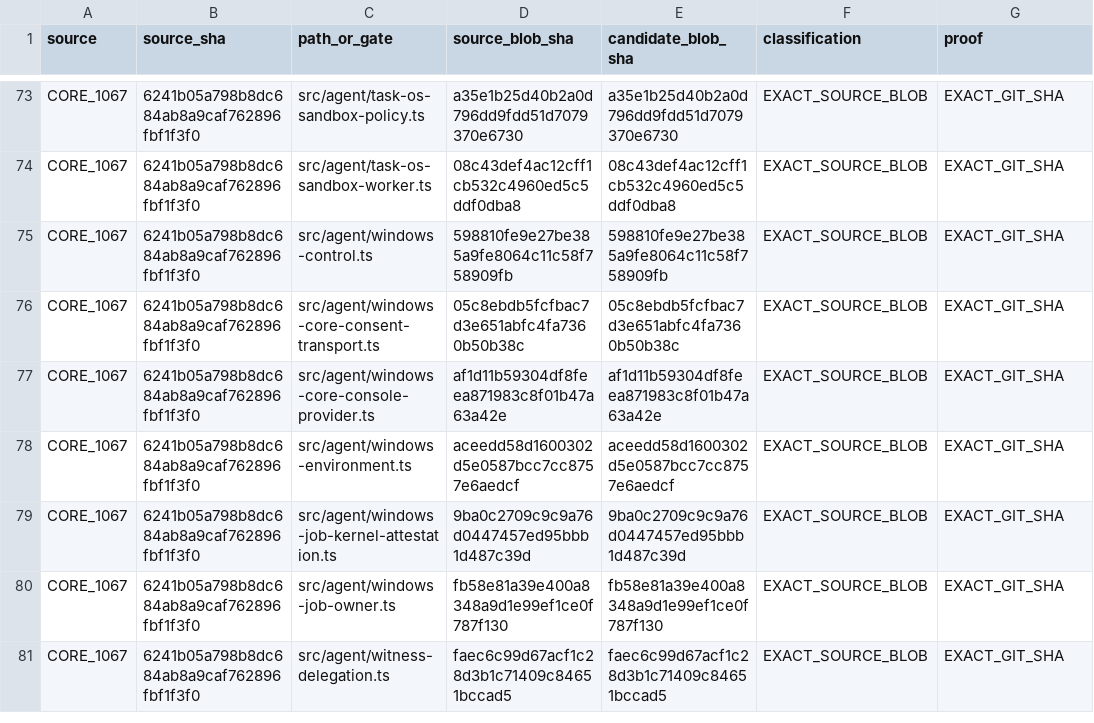
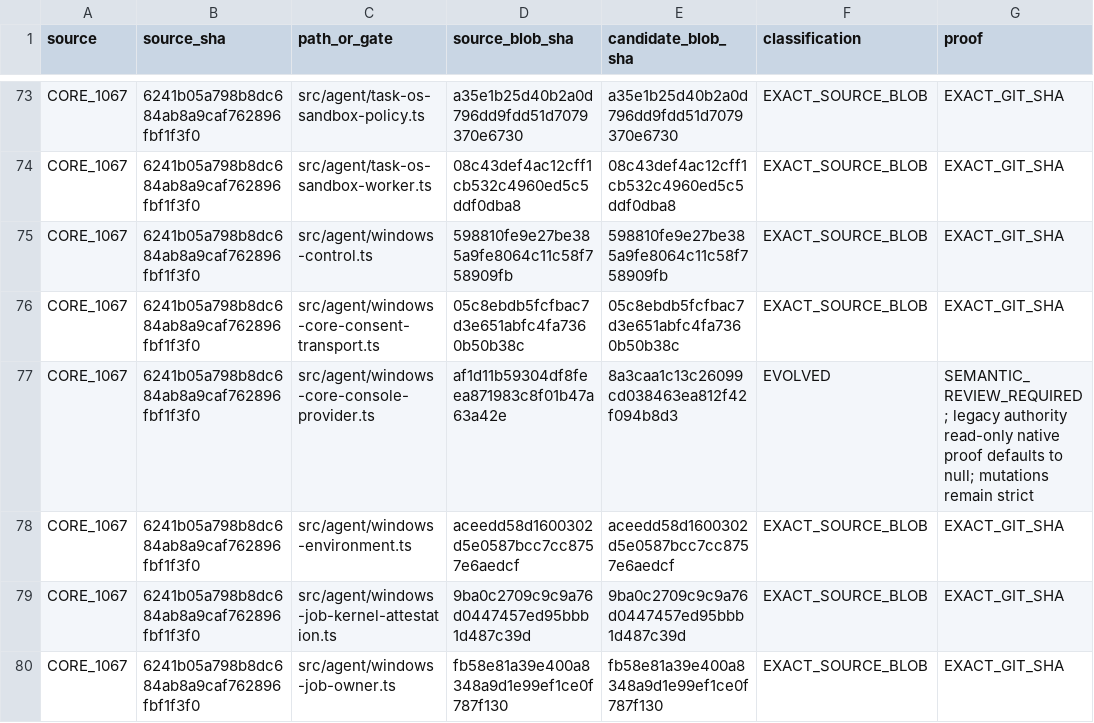
Before and after one commit to Naveax/Nexowire, a CSV file: docs/coord/AI05_ROUND2_SOURCE_PRESERVATION.csv, drawn as a sheet; only a part is shown, gaps mark what is left out; the shorter side is filled out with more unchanged rows.

Commit message:
fix(core): accept legacy authority reads without native consent columns

```diff
--- a/docs/coord/AI05_ROUND2_SOURCE_PRESERVATION.csv
+++ b/docs/coord/AI05_ROUND2_SOURCE_PRESERVATION.csv
@@ -76,3 +76,3 @@ source,source_sha,path_or_gate,source_blob_sha,candidate_blob_sha,classification
 "CORE_1067","6241b05a798b8dc684ab8a9caf762896fbf1f3f0","src/agent/windows-core-consent-transport.ts","05c8ebdb5fcfbac7d3e651abfc4fa7360b50b38c","05c8ebdb5fcfbac7d3e651abfc4fa7360b50b38c","EXACT_SOURCE_BLOB","EXACT_GIT_SHA"
-"CORE_1067","6241b05a798b8dc684ab8a9caf762896fbf1f3f0","src/agent/windows-core-console-provider.ts","af1d11b59304df8feea871983c8f01b47a63a42e","af1d11b59304df8feea871983c8f01b47a63a42e","EXACT_SOURCE_BLOB","EXACT_GIT_SHA"
+"CORE_1067","6241b05a798b8dc684ab8a9caf762896fbf1f3f0","src/agent/windows-core-console-provider.ts","af1d11b59304df8feea871983c8f01b47a63a42e","8a3caa1c13c26099cd038463ea812f42f094b8d3","EVOLVED","SEMANTIC_REVIEW_REQUIRED; legacy authority read-only native proof defaults to null; mutations remain strict"
 "CORE_1067","6241b05a798b8dc684ab8a9caf762896fbf1f3f0","src/agent/windows-environment.ts","aceedd58d1600302d5e0587bcc7cc8757e6aedcf","aceedd58d1600302d5e0587bcc7cc8757e6aedcf","EXACT_SOURCE_BLOB","EXACT_GIT_SHA"
```
Also changed, not shown: docs/coord/AI05_CORE_CONNECTION_V2_PRESERVATION.csv, 2 other files.
